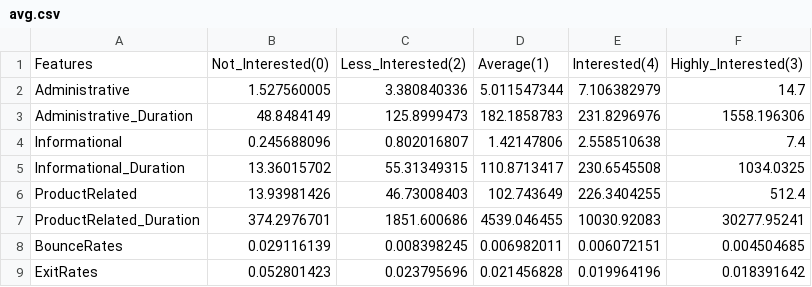
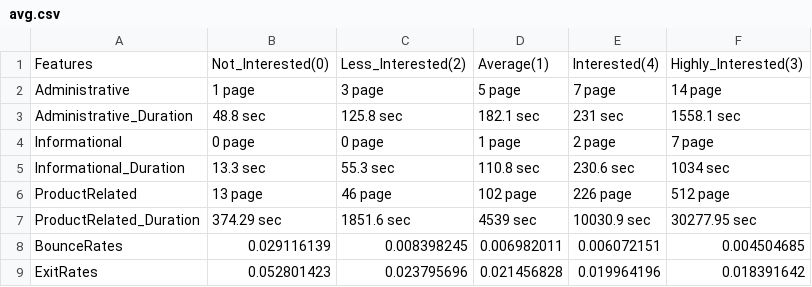
Before and after one commit to MUVEESH/Predicting-the-Intention-of-online-shopping-customers, a CSV file: avg.csv, drawn as a sheet.

Commit message:
Update avg.csv

```diff
--- a/avg.csv
+++ b/avg.csv
@@ -1,8 +1,8 @@
 Features,Not_Interested(0),Less_Interested(2),Average(1),Interested(4),Highly_Interested(3)
-Administrative,1.527560005,3.380840336,5.011547344,7.106382979,14.7
-Administrative_Duration,48.8484149,125.8999473,182.1858783,231.8296976,1558.196306
-Informational,0.245688096,0.802016807,1.42147806,2.558510638,7.4
-Informational_Duration,13.36015702,55.31349315,110.8713417,230.6545508,1034.0325
-ProductRelated,13.93981426,46.73008403,102.743649,226.3404255,512.4
-ProductRelated_Duration,374.2976701,1851.600686,4539.046455,10030.92083,30277.95241
+Administrative,1 page,3 page,5 page,7 page,14 page
+Administrative_Duration,48.8 sec,125.8 sec,182.1 sec,231 sec,1558.1 sec
+Informational,0 page,0 page,1 page,2 page,7 page
+Informational_Duration,13.3 sec,55.3 sec,110.8 sec,230.6 sec,1034 sec
+ProductRelated,13 page,46 page,102 page,226 page,512 page
+ProductRelated_Duration,374.29 sec,1851.6 sec,4539 sec,10030.9 sec,30277.95 sec
 BounceRates,0.029116139,0.008398245,0.006982011,0.006072151,0.004504685
```
